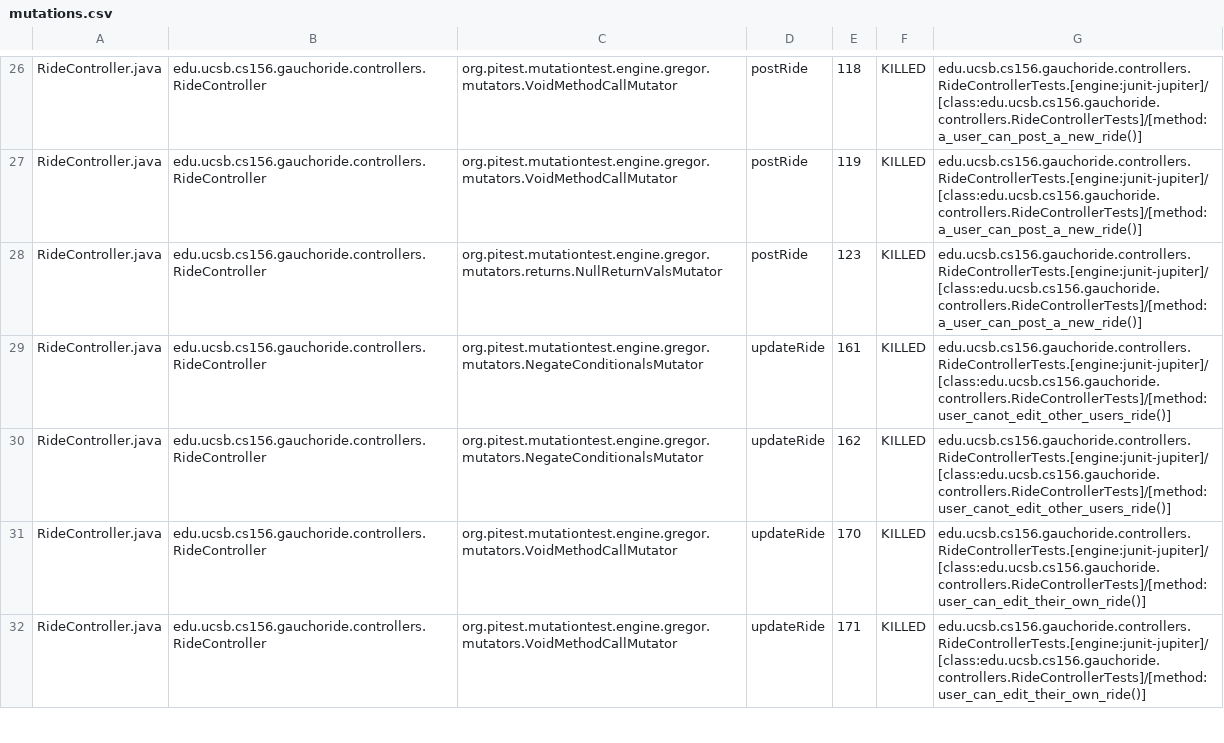
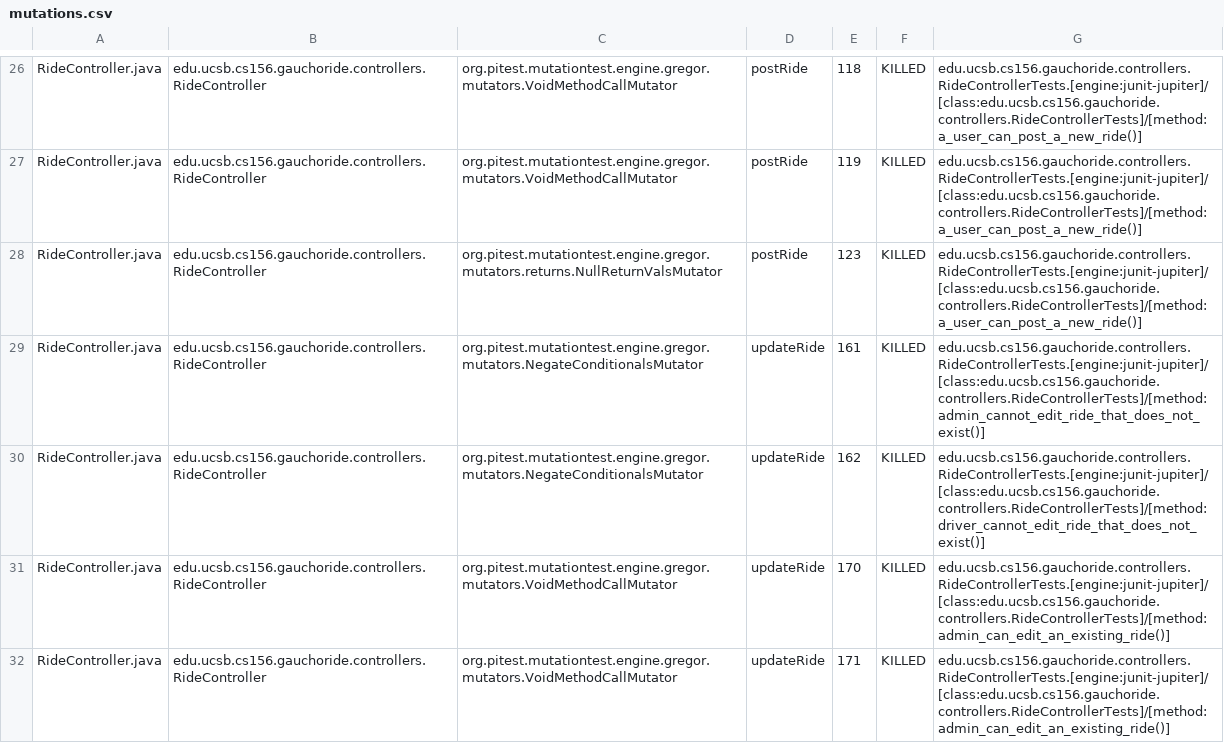
Before and after one commit to ucsb-cs156/proj-gauchoride, a CSV file: pitest/mutations.csv, drawn as a sheet; only a part is shown, gaps mark what is left out; the diff covers the shown part only.

Commit message:
Deploying to gh-pages from @ ucsb-cs156/proj-gauchoride@1fb5fa45dede86faa1a8faf1e720c7ed064081b4 🚀

```diff
--- a/pitest/mutations.csv
+++ b/pitest/mutations.csv
@@ -28,5 +28,5 @@ RideController.java,edu.ucsb.cs156.gauchoride.controllers.RideController,org.pit
 RideController.java,edu.ucsb.cs156.gauchoride.controllers.RideController,org.pitest.mutationtest.engine.gregor.mutators.returns.NullReturnValsMutator,postRide,123,KILLED,edu.ucsb.cs156.gauchoride.controllers.RideControllerTests.[engine:junit-jupiter]/[class:edu.ucsb.cs156.gauchoride.controllers.RideControllerTests]/[method:a_user_can_post_a_new_ride()]
-RideController.java,edu.ucsb.cs156.gauchoride.controllers.RideController,org.pitest.mutationtest.engine.gregor.mutators.NegateConditionalsMutator,updateRide,161,KILLED,edu.ucsb.cs156.gauchoride.controllers.RideControllerTests.[engine:junit-jupiter]/[class:edu.ucsb.cs156.gauchoride.controllers.RideControllerTests]/[method:user_canot_edit_other_users_ride()]
-RideController.java,edu.ucsb.cs156.gauchoride.controllers.RideController,org.pitest.mutationtest.engine.gregor.mutators.NegateConditionalsMutator,updateRide,162,KILLED,edu.ucsb.cs156.gauchoride.controllers.RideControllerTests.[engine:junit-jupiter]/[class:edu.ucsb.cs156.gauchoride.controllers.RideControllerTests]/[method:user_canot_edit_other_users_ride()]
-RideController.java,edu.ucsb.cs156.gauchoride.controllers.RideController,org.pitest.mutationtest.engine.gregor.mutators.VoidMethodCallMutator,updateRide,170,KILLED,edu.ucsb.cs156.gauchoride.controllers.RideControllerTests.[engine:junit-jupiter]/[class:edu.ucsb.cs156.gauchoride.controllers.RideControllerTests]/[method:user_can_edit_their_own_ride()]
-RideController.java,edu.ucsb.cs156.gauchoride.controllers.RideController,org.pitest.mutationtest.engine.gregor.mutators.VoidMethodCallMutator,updateRide,171,KILLED,edu.ucsb.cs156.gauchoride.controllers.RideControllerTests.[engine:junit-jupiter]/[class:edu.ucsb.cs156.gauchoride.controllers.RideControllerTests]/[method:user_can_edit_their_own_ride()]
+RideController.java,edu.ucsb.cs156.gauchoride.controllers.RideController,org.pitest.mutationtest.engine.gregor.mutators.NegateConditionalsMutator,updateRide,161,KILLED,edu.ucsb.cs156.gauchoride.controllers.RideControllerTests.[engine:junit-jupiter]/[class:edu.ucsb.cs156.gauchoride.controllers.RideControllerTests]/[method:admin_cannot_edit_ride_that_does_not_exist()]
+RideController.java,edu.ucsb.cs156.gauchoride.controllers.RideController,org.pitest.mutationtest.engine.gregor.mutators.NegateConditionalsMutator,updateRide,162,KILLED,edu.ucsb.cs156.gauchoride.controllers.RideControllerTests.[engine:junit-jupiter]/[class:edu.ucsb.cs156.gauchoride.controllers.RideControllerTests]/[method:driver_cannot_edit_ride_that_does_not_exist()]
+RideController.java,edu.ucsb.cs156.gauchoride.controllers.RideController,org.pitest.mutationtest.engine.gregor.mutators.VoidMethodCallMutator,updateRide,170,KILLED,edu.ucsb.cs156.gauchoride.controllers.RideControllerTests.[engine:junit-jupiter]/[class:edu.ucsb.cs156.gauchoride.controllers.RideControllerTests]/[method:admin_can_edit_an_existing_ride()]
+RideController.java,edu.ucsb.cs156.gauchoride.controllers.RideController,org.pitest.mutationtest.engine.gregor.mutators.VoidMethodCallMutator,updateRide,171,KILLED,edu.ucsb.cs156.gauchoride.controllers.RideControllerTests.[engine:junit-jupiter]/[class:edu.ucsb.cs156.gauchoride.controllers.RideControllerTests]/[method:admin_can_edit_an_existing_ride()]
```
Also changed, not shown: 8 added rows, 1 removed row and 41 edited cells elsewhere in this file, 18 other files.
